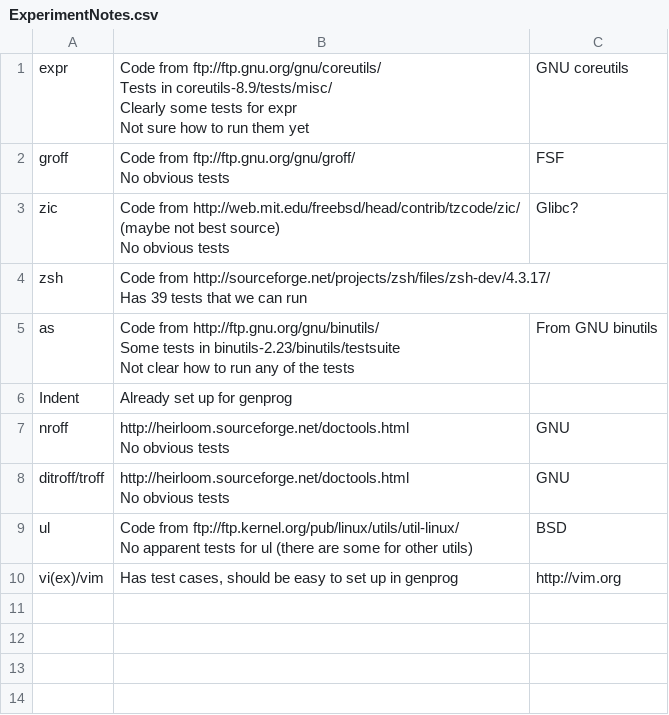
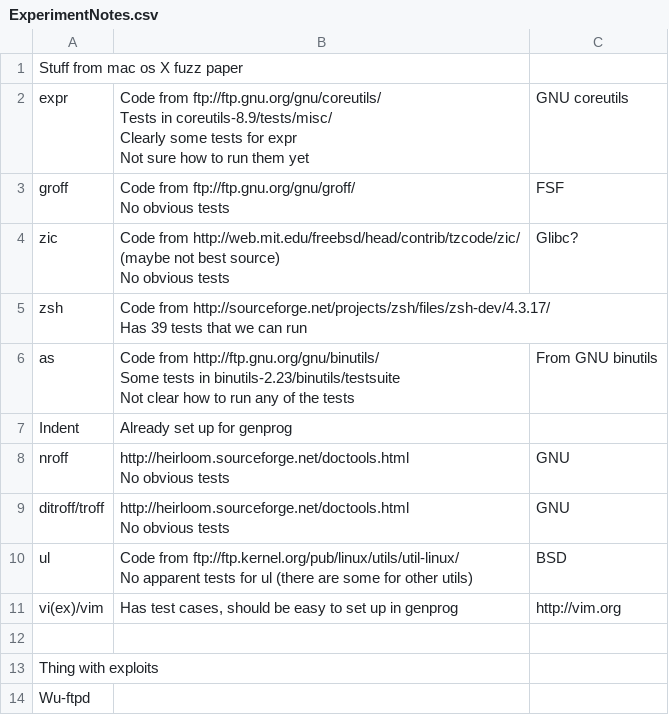
Before and after one commit to eschulte/fuzz-hardening, a CSV file: ExperimentNotes.csv, drawn as a sheet; the diff names each change by its address in the sheet, - before the commit and + after, or states it on an @@ line.

Commit message:
updated

```diff
--- a/ExperimentNotes.csv
+++ b/ExperimentNotes.csv
+row 1: Stuff from mac os X fuzz paper
+row 12: (empty)
+row 13: Thing with exploits
+row 14: Wu-ftpd
```
